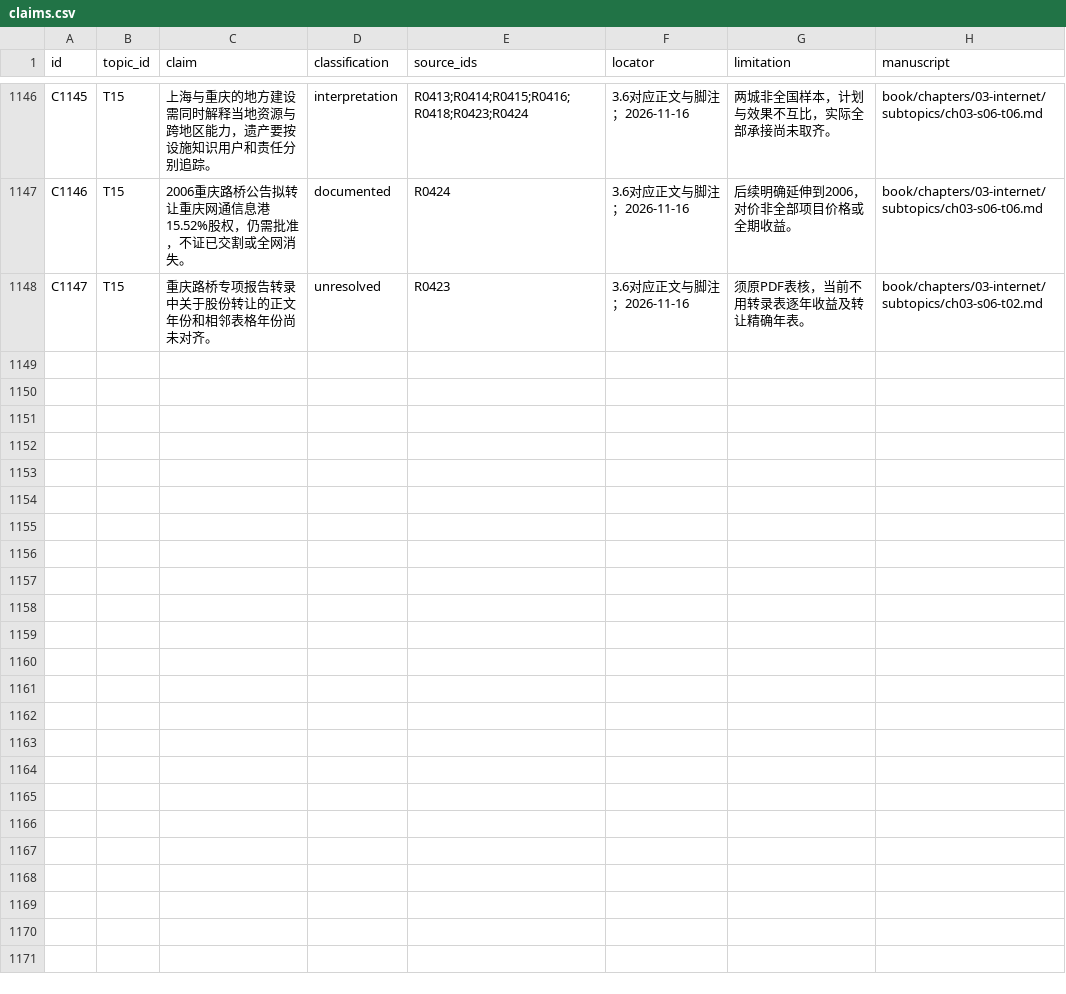
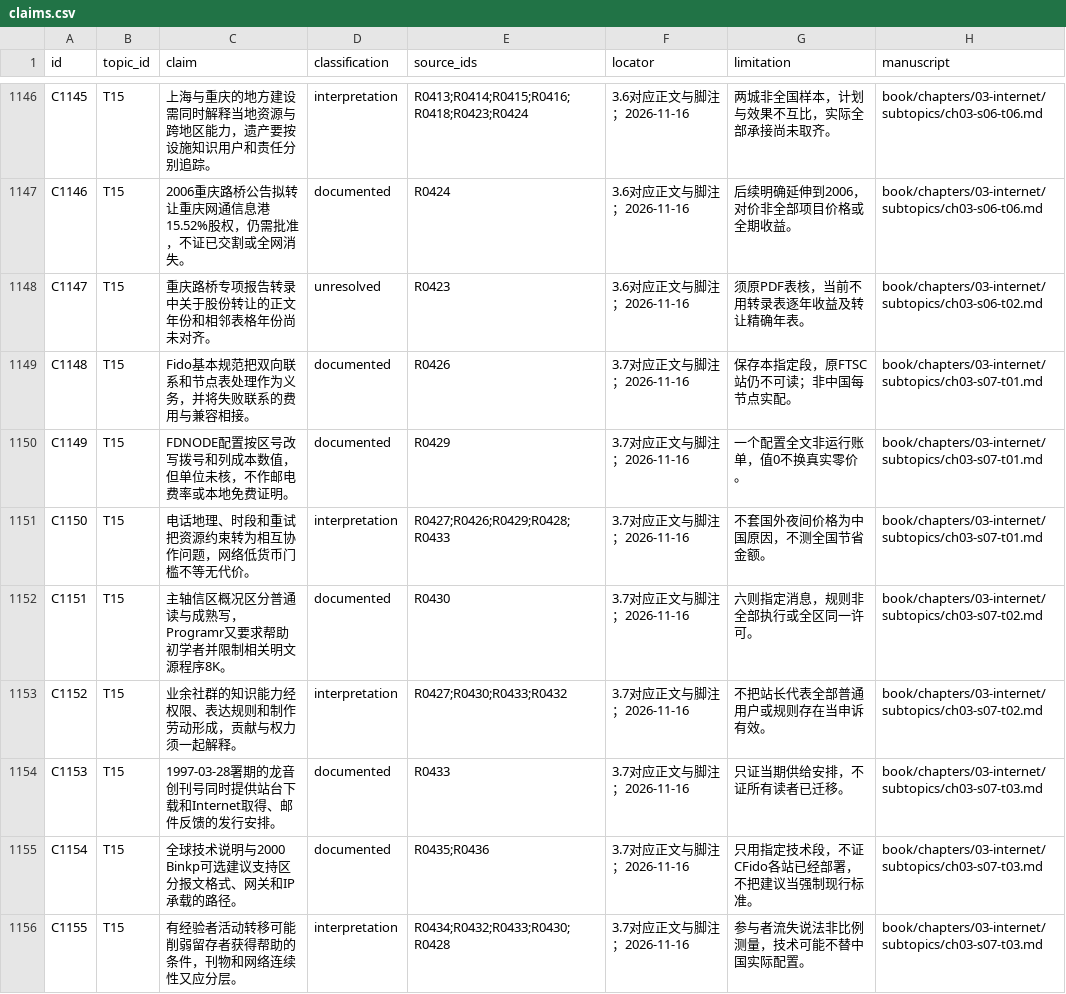
Before and after one commit to pty819/order-of-connectivity, a CSV file: research/claims.csv, drawn as a sheet; only a part is shown, gaps mark what is left out; the diff covers the shown part only.

```diff
--- a/research/claims.csv
+++ b/research/claims.csv
@@ -1148 +1148,9 @@ C1146,T15,2006重庆路桥公告拟转让重庆网通信息港15.52%股权，仍
 C1147,T15,重庆路桥专项报告转录中关于股份转让的正文年份和相邻表格年份尚未对齐。,unresolved,R0423,3.6对应正文与脚注；2026-11-16,须原PDF表核，当前不用转录表逐年收益及转让精确年表。,book/chapters/03-internet/subtopics/ch03-s06-t02.md
+C1148,T15,Fido基本规范把双向联系和节点表处理作为义务，并将失败联系的费用与兼容相接。,documented,R0426,3.7对应正文与脚注；2026-11-16,保存本指定段，原FTSC站仍不可读；非中国每节点实配。,book/chapters/03-internet/subtopics/ch03-s07-t01.md
+C1149,T15,FDNODE配置按区号改写拨号和列成本数值，但单位未核，不作邮电费率或本地免费证明。,documented,R0429,3.7对应正文与脚注；2026-11-16,一个配置全文非运行账单，值0不换真实零价。,book/chapters/03-internet/subtopics/ch03-s07-t01.md
+C1150,T15,电话地理、时段和重试把资源约束转为相互协作问题，网络低货币门槛不等无代价。,interpretation,R0427;R0426;R0429;R0428;R0433,3.7对应正文与脚注；2026-11-16,不套国外夜间价格为中国原因，不测全国节省金额。,book/chapters/03-internet/subtopics/ch03-s07-t01.md
+C1151,T15,主轴信区概况区分普通读与成熟写，Programr又要求帮助初学者并限制相关明文源程序8K。,documented,R0430,3.7对应正文与脚注；2026-11-16,六则指定消息，规则非全部执行或全区同一许可。,book/chapters/03-internet/subtopics/ch03-s07-t02.md
+C1152,T15,业余社群的知识能力经权限、表达规则和制作劳动形成，贡献与权力须一起解释。,interpretation,R0427;R0430;R0433;R0432,3.7对应正文与脚注；2026-11-16,不把站长代表全部普通用户或规则存在当申诉有效。,book/chapters/03-internet/subtopics/ch03-s07-t02.md
+C1153,T15,1997-03-28署期的龙音创刊号同时提供站台下载和Internet取得、邮件反馈的发行安排。,documented,R0433,3.7对应正文与脚注；2026-11-16,只证当期供给安排，不证所有读者已迁移。,book/chapters/03-internet/subtopics/ch03-s07-t03.md
+C1154,T15,全球技术说明与2000 Binkp可选建议支持区分报文格式、网关和IP承载的路径。,documented,R0435;R0436,3.7对应正文与脚注；2026-11-16,只用指定技术段，不证CFido各站已经部署，不把建议当强制现行标准。,book/chapters/03-internet/subtopics/ch03-s07-t03.md
+C1155,T15,有经验者活动转移可能削弱留存者获得帮助的条件，刊物和网络连续性又应分层。,interpretation,R0434;R0432;R0433;R0430;R0428,3.7对应正文与脚注；2026-11-16,参与者流失说法非比例测量，技术可能不替中国实际配置。,book/chapters/03-internet/subtopics/ch03-s07-t03.md
```
Also changed, not shown: 7 added rows elsewhere in this file, research/chapter-03-evidence-bundles.csv, research/chapter-03-subtopics.csv, 21 other files.
